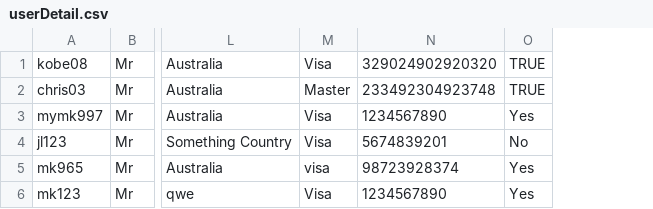
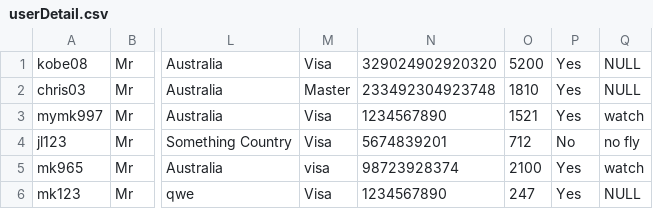
Before and after one commit to mKingUOW/222Project, a CSV file: 222_Project_Code/src/database/userDetail.csv, drawn as a sheet; only a part is shown, gaps mark what is left out; addresses are those after the commit; the diff names each change by its address in the sheet, - before the commit and + after, or states it on an @@ line.

Commit message:
update FrequentFlierPoints and watch/no fly

```diff
--- a/222_Project_Code/src/database/userDetail.csv
+++ b/222_Project_Code/src/database/userDetail.csv
+column O, rows 1-6: 5200 | 1810 | 1521 | 712 | 2100 | 247
+column Q, rows 1-6: NULL | NULL | watch | no fly | watch | NULL
-P1:P2: TRUE
+P1:P2: Yes
```
Also changed, not shown: 222_Project_Code/src/database/otherPersons.csv, 3 other files.
